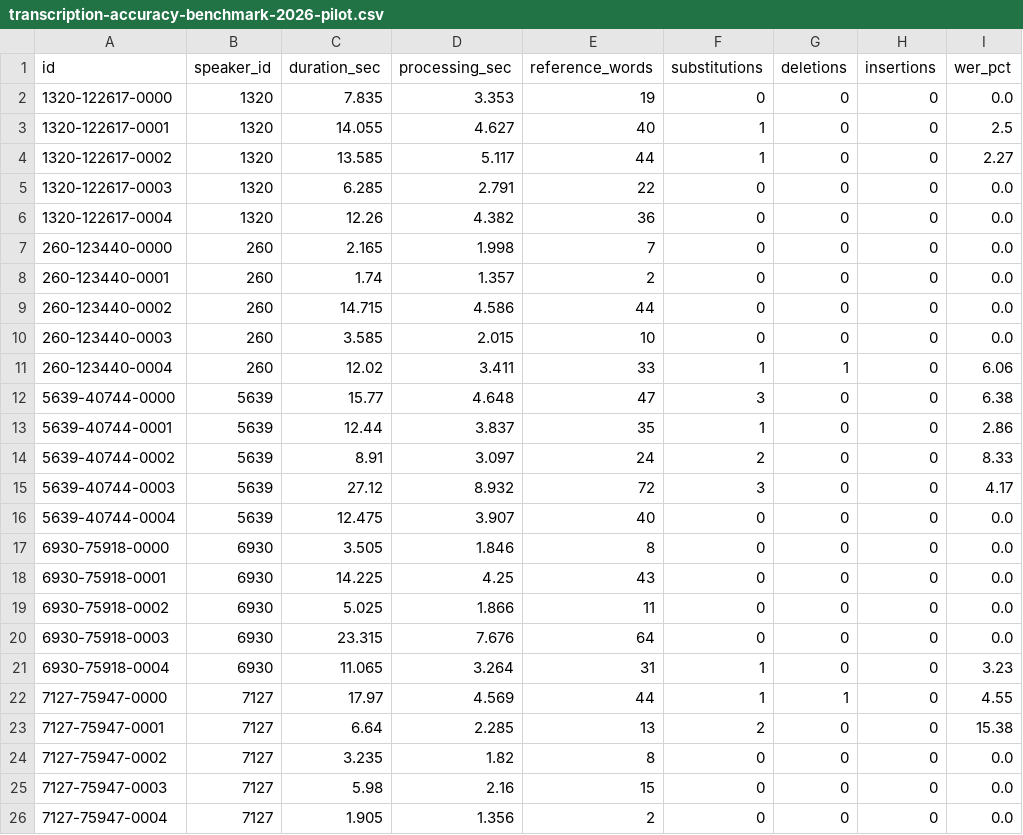
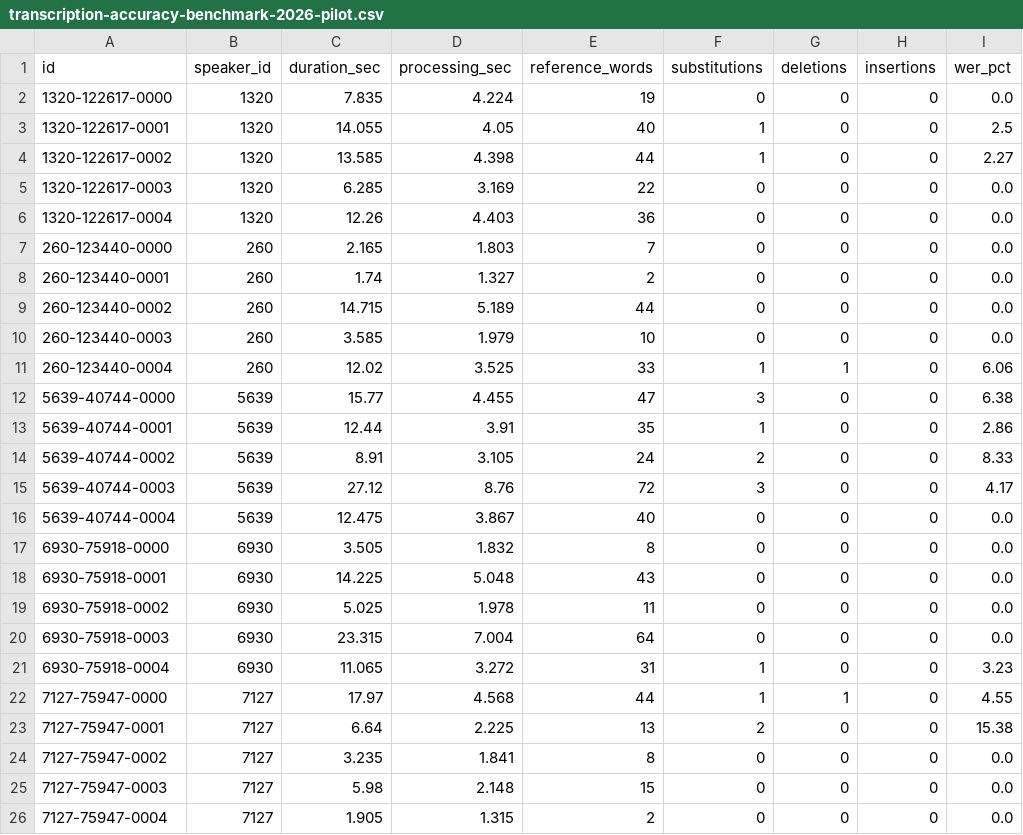
Before and after one commit to guntupalli09/videotext.io, a CSV file: client/public/research/transcription-accuracy-benchmark-2026-pilot.csv, drawn as a sheet; only a part is shown; the diff names each change by its address in the sheet, - before the commit and + after, or states it on an @@ line.

```diff
--- a/client/public/research/transcription-accuracy-benchmark-2026-pilot.csv
+++ b/client/public/research/transcription-accuracy-benchmark-2026-pilot.csv
-D2 (processing_sec): 3.353
+D2 (processing_sec): 4.224
-D3 (processing_sec): 4.627
+D3 (processing_sec): 4.05
-D4 (processing_sec): 5.117
+D4 (processing_sec): 4.398
-D5 (processing_sec): 2.791
+D5 (processing_sec): 3.169
-D6 (processing_sec): 4.382
+D6 (processing_sec): 4.403
-D7 (processing_sec): 1.998
+D7 (processing_sec): 1.803
-D8 (processing_sec): 1.357
+D8 (processing_sec): 1.327
-D9 (processing_sec): 4.586
+D9 (processing_sec): 5.189
-D10 (processing_sec): 2.015
+D10 (processing_sec): 1.979
-D11 (processing_sec): 3.411
+D11 (processing_sec): 3.525
-D12 (processing_sec): 4.648
+D12 (processing_sec): 4.455
-D13 (processing_sec): 3.837
+D13 (processing_sec): 3.91
-D14 (processing_sec): 3.097
+D14 (processing_sec): 3.105
-D15 (processing_sec): 8.932
+D15 (processing_sec): 8.76
-D16 (processing_sec): 3.907
+D16 (processing_sec): 3.867
-D17 (processing_sec): 1.846
+D17 (processing_sec): 1.832
-D18 (processing_sec): 4.25
+D18 (processing_sec): 5.048
-D19 (processing_sec): 1.866
+D19 (processing_sec): 1.978
-D20 (processing_sec): 7.676
+D20 (processing_sec): 7.004
-D21 (processing_sec): 3.264
+D21 (processing_sec): 3.272
-D22 (processing_sec): 4.569
+D22 (processing_sec): 4.568
-D23 (processing_sec): 2.285
+D23 (processing_sec): 2.225
-D24 (processing_sec): 1.82
+D24 (processing_sec): 1.841
-D25 (processing_sec): 2.16
+D25 (processing_sec): 2.148
-D26 (processing_sec): 1.356
+D26 (processing_sec): 1.315
```
Also changed, not shown: 8 other files.
